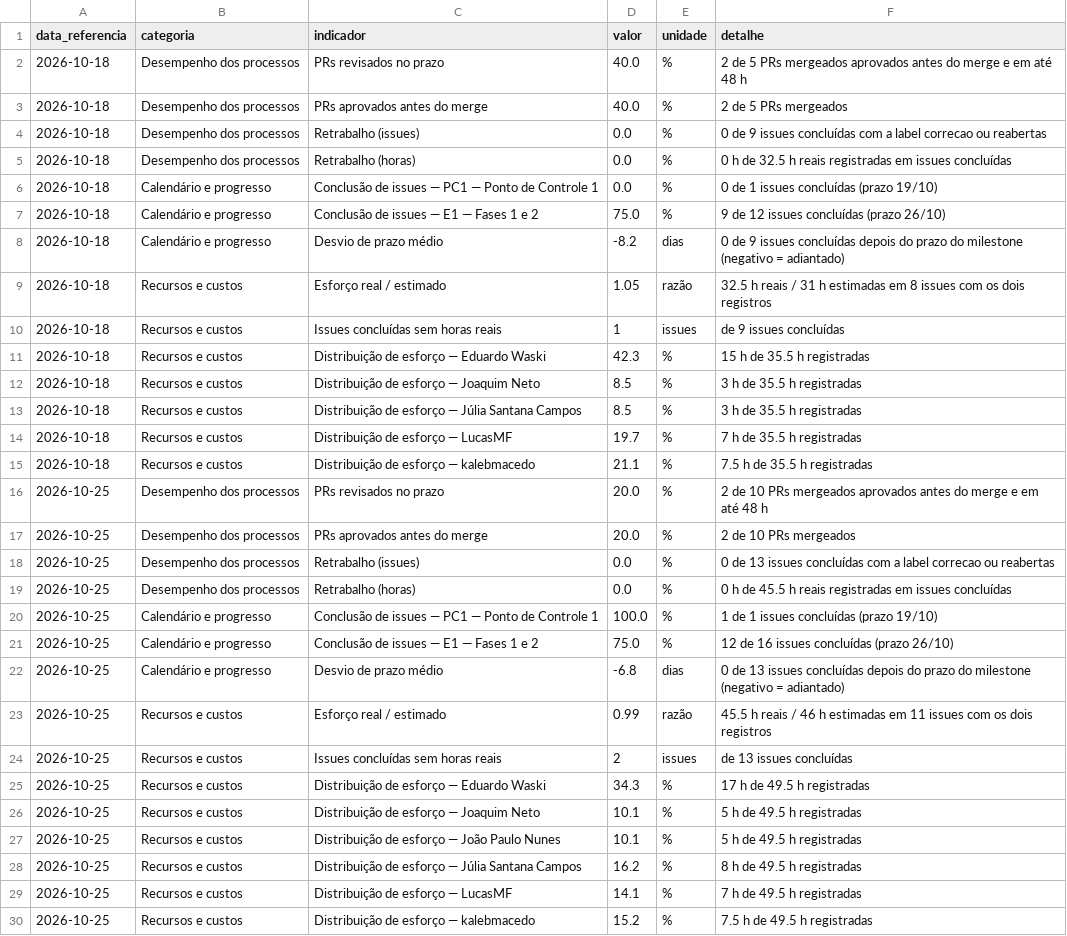
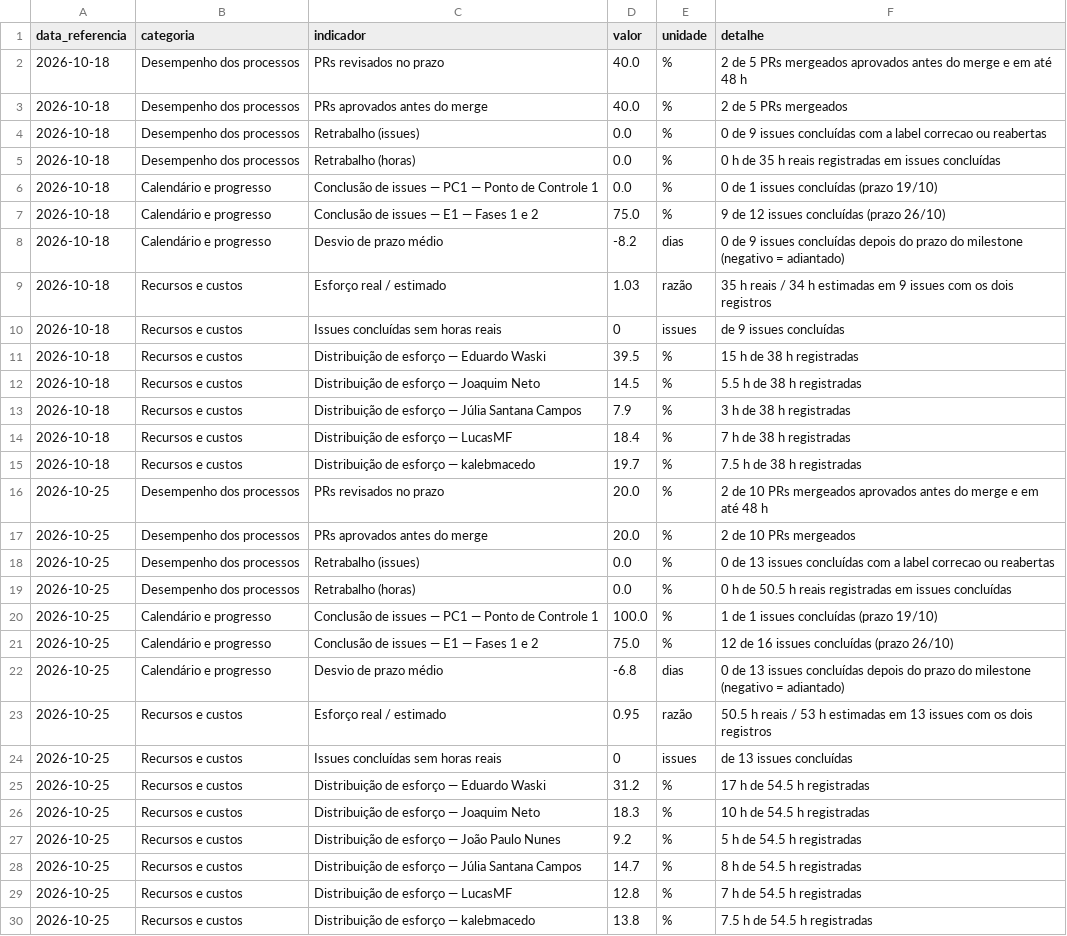
Before and after one commit to FCTE-Qualidade-de-Software-1/2026-2_T02_ELIZABETH_FRIEDMAN, a CSV file: docs/gestao/evidencias/indicadores.csv, drawn as a sheet; only a part is shown; the diff covers the shown part only.

Commit message:
docs(gestao): atualiza indicadores e CSVs da coleta de 04/11

```diff
--- a/docs/gestao/evidencias/indicadores.csv
+++ b/docs/gestao/evidencias/indicadores.csv
@@ -4,3 +4,3 @@ data_referencia,categoria,indicador,valor,unidade,detalhe
 2026-10-18,Desempenho dos processos,Retrabalho (issues),0.0,%,0 de 9 issues concluídas com a label correcao ou reabertas
-2026-10-18,Desempenho dos processos,Retrabalho (horas),0.0,%,0 h de 32.5 h reais registradas em issues concluídas
+2026-10-18,Desempenho dos processos,Retrabalho (horas),0.0,%,0 h de 35 h reais registradas em issues concluídas
 2026-10-18,Calendário e progresso,Conclusão de issues — PC1 — Ponto de Controle 1,0.0,%,0 de 1 issues concluídas (prazo 19/10)
@@ -8,9 +8,9 @@ data_referencia,categoria,indicador,valor,unidade,detalhe
 2026-10-18,Calendário e progresso,Desvio de prazo médio,-8.2,dias,0 de 9 issues concluídas depois do prazo do milestone (negativo = adiantado)
-2026-10-18,Recursos e custos,Esforço real / estimado,1.05,razão,32.5 h reais / 31 h estimadas em 8 issues com os dois registros
-2026-10-18,Recursos e custos,Issues concluídas sem horas reais,1,issues,de 9 issues concluídas
-2026-10-18,Recursos e custos,Distribuição de esforço — Eduardo Waski,42.3,%,15 h de 35.5 h registradas
-2026-10-18,Recursos e custos,Distribuição de esforço — Joaquim Neto,8.5,%,3 h de 35.5 h registradas
-2026-10-18,Recursos e custos,Distribuição de esforço — Júlia Santana Campos,8.5,%,3 h de 35.5 h registradas
-2026-10-18,Recursos e custos,Distribuição de esforço — LucasMF,19.7,%,7 h de 35.5 h registradas
-2026-10-18,Recursos e custos,Distribuição de esforço — kalebmacedo,21.1,%,7.5 h de 35.5 h registradas
+2026-10-18,Recursos e custos,Esforço real / estimado,1.03,razão,35 h reais / 34 h estimadas em 9 issues com os dois registros
+2026-10-18,Recursos e custos,Issues concluídas sem horas reais,0,issues,de 9 issues concluídas
+2026-10-18,Recursos e custos,Distribuição de esforço — Eduardo Waski,39.5,%,15 h de 38 h registradas
+2026-10-18,Recursos e custos,Distribuição de esforço — Joaquim Neto,14.5,%,5.5 h de 38 h registradas
+2026-10-18,Recursos e custos,Distribuição de esforço — Júlia Santana Campos,7.9,%,3 h de 38 h registradas
+2026-10-18,Recursos e custos,Distribuição de esforço — LucasMF,18.4,%,7 h de 38 h registradas
+2026-10-18,Recursos e custos,Distribuição de esforço — kalebmacedo,19.7,%,7.5 h de 38 h registradas
 2026-10-25,Desempenho dos processos,PRs revisados no prazo,20.0,%,2 de 10 PRs mergeados aprovados antes do merge e em até 48 h
@@ -18,3 +18,3 @@ data_referencia,categoria,indicador,valor,unidade,detalhe
 2026-10-25,Desempenho dos processos,Retrabalho (issues),0.0,%,0 de 13 issues concluídas com a label correcao ou reabertas
-2026-10-25,Desempenho dos processos,Retrabalho (horas),0.0,%,0 h de 45.5 h reais registradas em issues concluídas
+2026-10-25,Desempenho dos processos,Retrabalho (horas),0.0,%,0 h de 50.5 h reais registradas em issues concluídas
 2026-10-25,Calendário e progresso,Conclusão de issues — PC1 — Ponto de Controle 1,100.0,%,1 de 1 issues concluídas (prazo 19/10)
@@ -22,9 +22,9 @@ data_referencia,categoria,indicador,valor,unidade,detalhe
 2026-10-25,Calendário e progresso,Desvio de prazo médio,-6.8,dias,0 de 13 issues concluídas depois do prazo do milestone (negativo = adiantado)
-2026-10-25,Recursos e custos,Esforço real / estimado,0.99,razão,45.5 h reais / 46 h estimadas em 11 issues com os dois registros
-2026-10-25,Recursos e custos,Issues concluídas sem horas reais,2,issues,de 13 issues concluídas
-2026-10-25,Recursos e custos,Distribuição de esforço — Eduardo Waski,34.3,%,17 h de 49.5 h registradas
-2026-10-25,Recursos e custos,Distribuição de esforço — Joaquim Neto,10.1,%,5 h de 49.5 h registradas
-2026-10-25,Recursos e custos,Distribuição de esforço — João Paulo Nunes,10.1,%,5 h de 49.5 h registradas
-2026-10-25,Recursos e custos,Distribuição de esforço — Júlia Santana Campos,16.2,%,8 h de 49.5 h registradas
-2026-10-25,Recursos e custos,Distribuição de esforço — LucasMF,14.1,%,7 h de 49.5 h registradas
-2026-10-25,Recursos e custos,Distribuição de esforço — kalebmacedo,15.2,%,7.5 h de 49.5 h registradas
+2026-10-25,Recursos e custos,Esforço real / estimado,0.95,razão,50.5 h reais / 53 h estimadas em 13 issues com os dois registros
+2026-10-25,Recursos e custos,Issues concluídas sem horas reais,0,issues,de 13 issues concluídas
+2026-10-25,Recursos e custos,Distribuição de esforço — Eduardo Waski,31.2,%,17 h de 54.5 h registradas
+2026-10-25,Recursos e custos,Distribuição de esforço — Joaquim Neto,18.3,%,10 h de 54.5 h registradas
+2026-10-25,Recursos e custos,Distribuição de esforço — João Paulo Nunes,9.2,%,5 h de 54.5 h registradas
+2026-10-25,Recursos e custos,Distribuição de esforço — Júlia Santana Campos,14.7,%,8 h de 54.5 h registradas
+2026-10-25,Recursos e custos,Distribuição de esforço — LucasMF,12.8,%,7 h de 54.5 h registradas
+2026-10-25,Recursos e custos,Distribuição de esforço — kalebmacedo,13.8,%,7.5 h de 54.5 h registradas
```
Also changed, not shown: 17 added rows and 43 edited cells elsewhere in this file, docs/gestao/evidencias/horas.csv, docs/gestao/evidencias/issues.csv, 2 other files.
